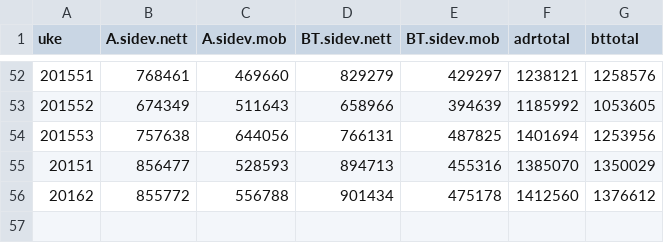
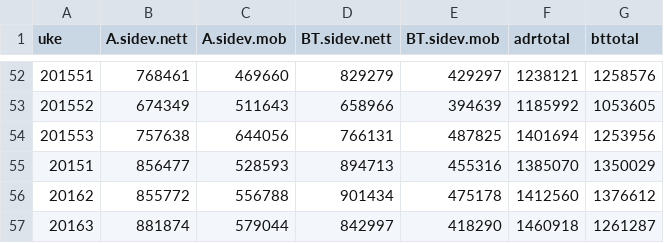
Before and after one commit to chrilur/adressameteret, a CSV file: data/sidev.csv, drawn as a sheet; only a part is shown, gaps mark what is left out; the diff names each change by its address in the sheet, - before the commit and + after, or states it on an @@ line.

```diff
--- a/data/sidev.csv
+++ b/data/sidev.csv
+row 57: 20163 | 881874 | 579044 | 842997 | 418290 | 1460918 | 1261287
```
Also changed, not shown: data/btadr.csv, 3 other files.
